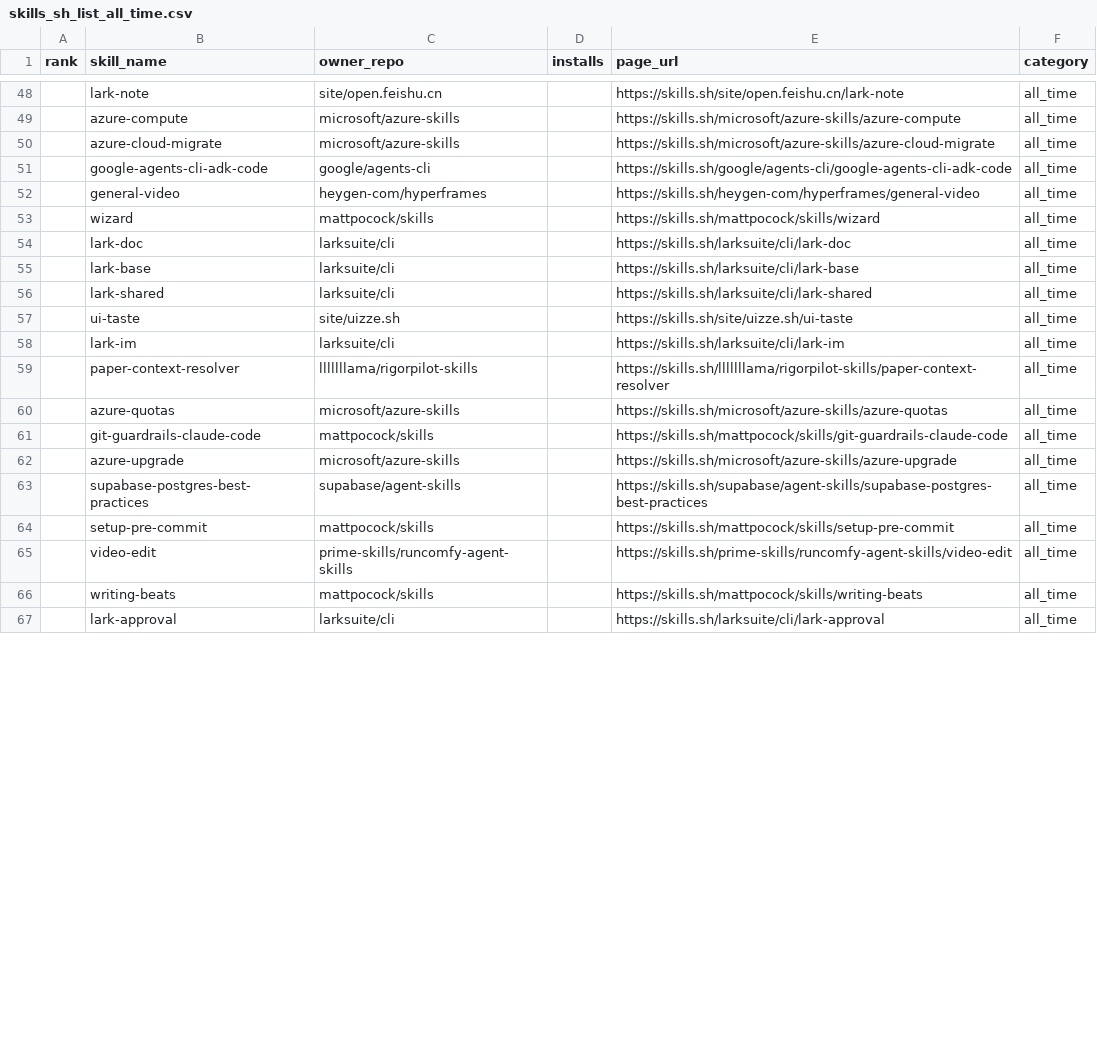
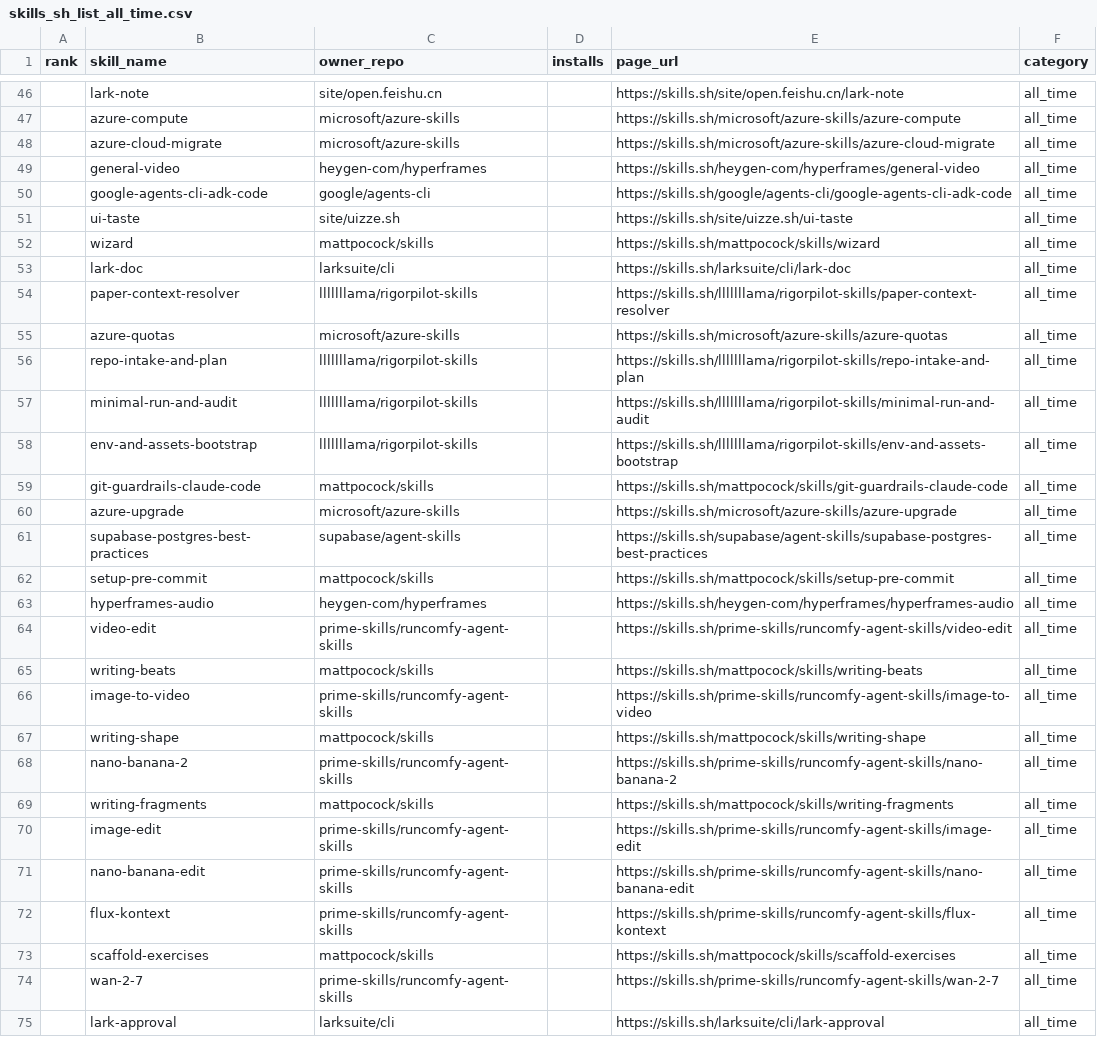
Before and after one commit to biyan113/skills.sh, a CSV file: skills_sh_list_all_time.csv, drawn as a sheet; only a part is shown, gaps mark what is left out; the diff covers the shown part only.

```diff
--- a/skills_sh_list_all_time.csv
+++ b/skills_sh_list_all_time.csv
@@ -50,12 +48,12 @@ rank,skill_name,owner_repo,installs,page_url,category
 ,azure-cloud-migrate,microsoft/azure-skills,,https://skills.sh/microsoft/azure-skills/azure-cloud-migrate,all_time
+,general-video,heygen-com/hyperframes,,https://skills.sh/heygen-com/hyperframes/general-video,all_time
 ,google-agents-cli-adk-code,google/agents-cli,,https://skills.sh/google/agents-cli/google-agents-cli-adk-code,all_time
-,general-video,heygen-com/hyperframes,,https://skills.sh/heygen-com/hyperframes/general-video,all_time
+,ui-taste,site/uizze.sh,,https://skills.sh/site/uizze.sh/ui-taste,all_time
 ,wizard,mattpocock/skills,,https://skills.sh/mattpocock/skills/wizard,all_time
 ,lark-doc,larksuite/cli,,https://skills.sh/larksuite/cli/lark-doc,all_time
-,lark-base,larksuite/cli,,https://skills.sh/larksuite/cli/lark-base,all_time
-,lark-shared,larksuite/cli,,https://skills.sh/larksuite/cli/lark-shared,all_time
-,ui-taste,site/uizze.sh,,https://skills.sh/site/uizze.sh/ui-taste,all_time
-,lark-im,larksuite/cli,,https://skills.sh/larksuite/cli/lark-im,all_time
 ,paper-context-resolver,lllllllama/rigorpilot-skills,,https://skills.sh/lllllllama/rigorpilot-skills/paper-context-resolver,all_time
 ,azure-quotas,microsoft/azure-skills,,https://skills.sh/microsoft/azure-skills/azure-quotas,all_time
+,repo-intake-and-plan,lllllllama/rigorpilot-skills,,https://skills.sh/lllllllama/rigorpilot-skills/repo-intake-and-plan,all_time
+,minimal-run-and-audit,lllllllama/rigorpilot-skills,,https://skills.sh/lllllllama/rigorpilot-skills/minimal-run-and-audit,all_time
+,env-and-assets-bootstrap,lllllllama/rigorpilot-skills,,https://skills.sh/lllllllama/rigorpilot-skills/env-and-assets-bootstrap,all_time
 ,git-guardrails-claude-code,mattpocock/skills,,https://skills.sh/mattpocock/skills/git-guardrails-claude-code,all_time
@@ -64,4 +62,14 @@ rank,skill_name,owner_repo,installs,page_url,category
 ,setup-pre-commit,mattpocock/skills,,https://skills.sh/mattpocock/skills/setup-pre-commit,all_time
+,hyperframes-audio,heygen-com/hyperframes,,https://skills.sh/heygen-com/hyperframes/hyperframes-audio,all_time
 ,video-edit,prime-skills/runcomfy-agent-skills,,https://skills.sh/prime-skills/runcomfy-agent-skills/video-edit,all_time
 ,writing-beats,mattpocock/skills,,https://skills.sh/mattpocock/skills/writing-beats,all_time
+,image-to-video,prime-skills/runcomfy-agent-skills,,https://skills.sh/prime-skills/runcomfy-agent-skills/image-to-video,all_time
+,writing-shape,mattpocock/skills,,https://skills.sh/mattpocock/skills/writing-shape,all_time
+,nano-banana-2,prime-skills/runcomfy-agent-skills,,https://skills.sh/prime-skills/runcomfy-agent-skills/nano-banana-2,all_time
+,writing-fragments,mattpocock/skills,,https://skills.sh/mattpocock/skills/writing-fragments,all_time
+,image-edit,prime-skills/runcomfy-agent-skills,,https://skills.sh/prime-skills/runcomfy-agent-skills/image-edit,all_time
+,nano-banana-edit,prime-skills/runcomfy-agent-skills,,https://skills.sh/prime-skills/runcomfy-agent-skills/nano-banana-edit,all_time
+,flux-kontext,prime-skills/runcomfy-agent-skills,,https://skills.sh/prime-skills/runcomfy-agent-skills/flux-kontext,all_time
+,scaffold-exercises,mattpocock/skills,,https://skills.sh/mattpocock/skills/scaffold-exercises,all_time
+,wan-2-7,prime-skills/runcomfy-agent-skills,,https://skills.sh/prime-skills/runcomfy-agent-skills/wan-2-7,all_time
 ,lark-approval,larksuite/cli,,https://skills.sh/larksuite/cli/lark-approval,all_time
```
Also changed, not shown: 4 added rows, 11 removed rows, 44 moved rows and 5 edited cells elsewhere in this file, skills_sh_list_hot.csv, skills_sh_list_trending.csv, 3 other files.
